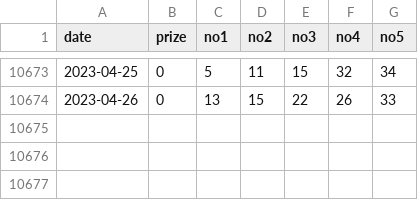
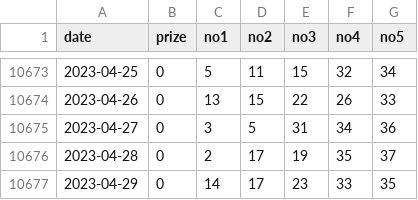
Before and after one commit to dfatlund/Datasets, a CSV file: fantasy5.csv, drawn as a sheet; only a part is shown, gaps mark what is left out; the diff names each change by its address in the sheet, - before the commit and + after, or states it on an @@ line.

Commit message:
Update fantasy5.csv

```diff
--- a/fantasy5.csv
+++ b/fantasy5.csv
+row 10675: 2023-04-27 | 0 | 3 | 5 | 31 | 34 | 36
+row 10676: 2023-04-28 | 0 | 2 | 17 | 19 | 35 | 37
+row 10677: 2023-04-29 | 0 | 14 | 17 | 23 | 33 | 35
```
